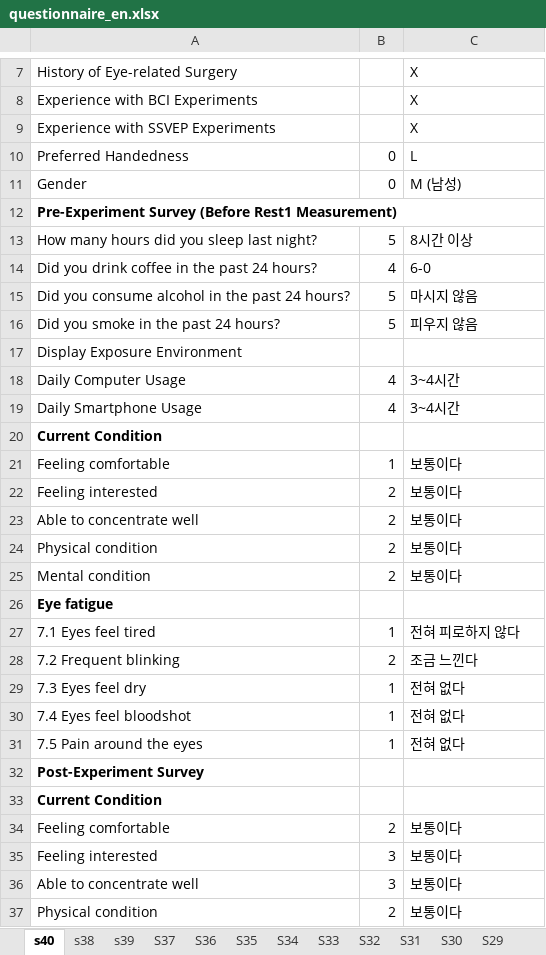
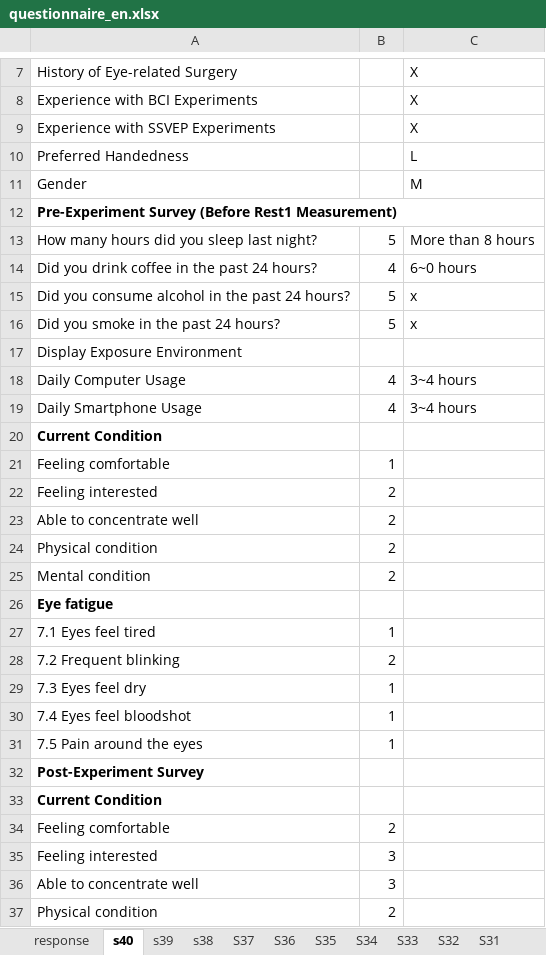
Before and after one commit to heegyukim4043/SSVEP-dataset-processing, an Excel workbook: questionnaire_en.xlsx, sheet s40, drawn as a sheet; only a part is shown, gaps mark what is left out; values as stored, in another font and other column widths than the file's, no borders; the diff covers the shown part only; the diff names each change by its address in the sheet, - before the commit and + after, or states it on an @@ line.

```diff
--- a/questionnaire_en.xlsx (sheet s40)
+++ b/questionnaire_en.xlsx (sheet s40)
+sheet tab: response
@@ sheet tab order changed: response | s40 | s39 | s38 | S37 | S36 | S35 | S34 | S33 | S32 | S31 @@
-B10:B11: 0
+B10:B11: (empty)
-C11: M (남성)
+C11: M
-C13: 8시간 이상
+C13: More than 8 hours
-C14: 6-0
+C14: 6~0 hours
-C15: 마시지 않음
+C15: x
-C16: 피우지 않음
+C16: x
-C18:C19: 3~4시간
+C18:C19: 3~4 hours
-C21:C25: 보통이다
+C21:C25: (empty)
-C27: 전혀 피로하지 않다
+C27: (empty)
-C28: 조금 느낀다
+C28: (empty)
-C29:C31: 전혀 없다
+C29:C31: (empty)
-C34:C37: 보통이다
+C34:C37: (empty)
```
Also changed, not shown: 1 added row, 1 removed row and 26 edited cells elsewhere in this sheet, sheet s39, sheet s38, sheet S24, sheet S36, sheet S37, sheet S29, 33 more sheets.
